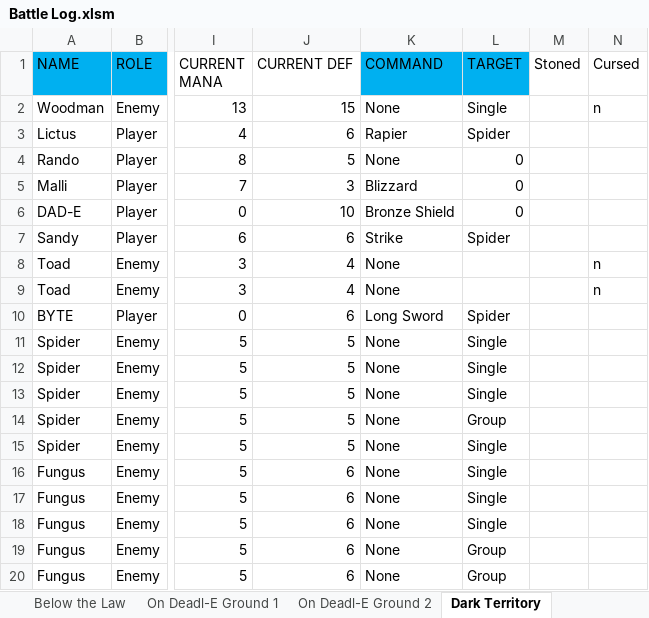
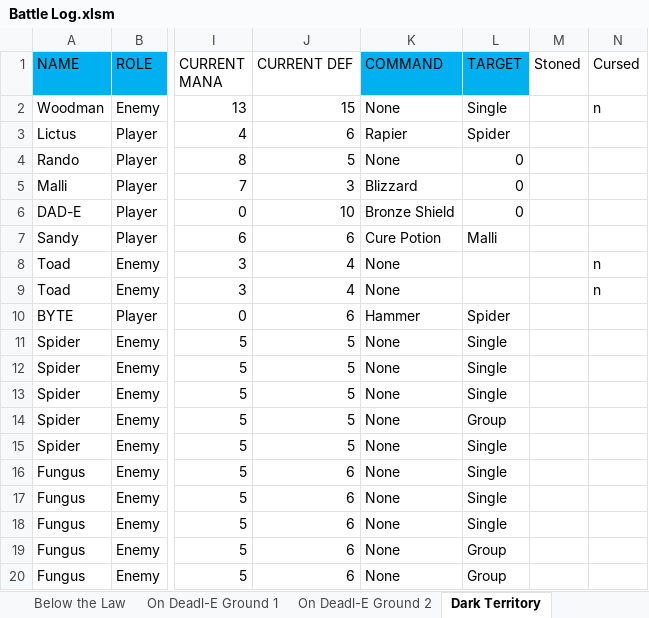
Before and after one commit to ActionIV/pillar, an Excel workbook: Battle Log.xlsm, sheet Dark Territory, drawn as a sheet; only a part is shown, gaps mark what is left out; values as stored, in another font and other column widths than the file's, no borders; the diff names each change by its address in the sheet, - before the commit and + after, or states it on an @@ line.

```diff
--- a/Battle Log.xlsm (sheet Dark Territory)
+++ b/Battle Log.xlsm (sheet Dark Territory)
-K7 (COMMAND): Strike
+K7 (COMMAND): Cure Potion
-L7 (TARGET): Spider
+L7 (TARGET): Malli
-K10 (COMMAND): Long Sword
+K10 (COMMAND): Hammer
```
Also changed, not shown: sheet Toolkit, sheet Below the Law, sheet Players, sheet On Deadl-E Ground 1, sheet On Deadl-E Ground 2, formulas that keep their value, Battle Results.xlsx, FFL2 Data.xlsx, 2 other files.
